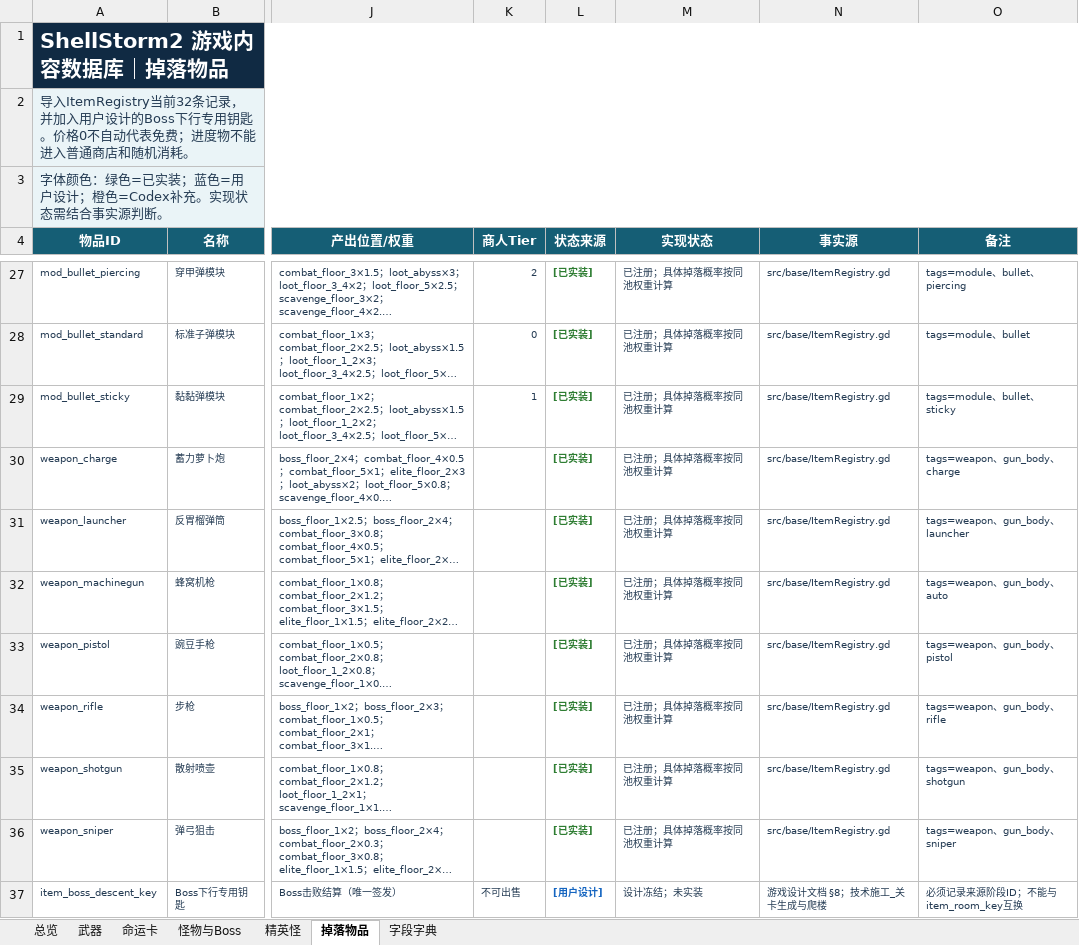
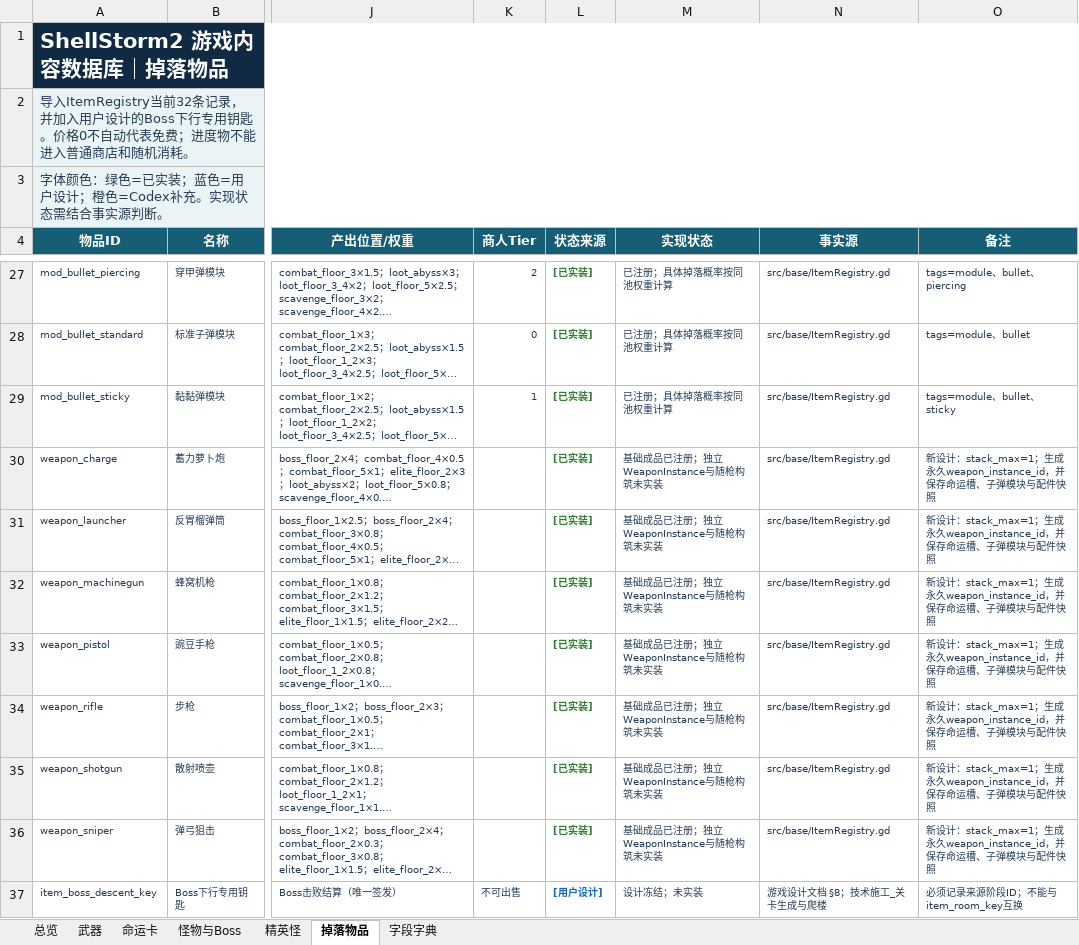
Before and after one commit to summercard/ShellStorm2, an Excel workbook: docs/v0.1/data/ShellStorm2_游戏内容数据库_v010.xlsx, sheet 掉落物品, drawn as a sheet; only a part is shown, gaps mark what is left out; long unchanged cells end in …; values as stored, in another font and other column widths than the file's, no borders; the diff names each change by its address in the sheet, - before the commit and + after, or states it on an @@ line.

```diff
--- a/docs/v0.1/data/ShellStorm2_游戏内容数据库_v010.xlsx (sheet 掉落物品)
+++ b/docs/v0.1/data/ShellStorm2_游戏内容数据库_v010.xlsx (sheet 掉落物品)
-M30:M36 (实现状态): 已注册；具体掉落概率按同池权重计算
+M30:M36 (实现状态): 基础成品已注册；独立WeaponInstance与随枪构筑未实装
-O30 (备注): tags=weapon、gun_body、charge
+O30 (备注): 新设计：stack_max=1；生成永久weapon_instance_id，并保存命运槽、子弹模块与配件快照
-O31 (备注): tags=weapon、gun_body、launcher
+O31 (备注): 新设计：stack_max=1；生成永久weapon_instance_id，并保存命运槽、子弹模块与配件快照
-O32 (备注): tags=weapon、gun_body、auto
+O32 (备注): 新设计：stack_max=1；生成永久weapon_instance_id，并保存命运槽、子弹模块与配件快照
-O33 (备注): tags=weapon、gun_body、pistol
+O33 (备注): 新设计：stack_max=1；生成永久weapon_instance_id，并保存命运槽、子弹模块与配件快照
-O34 (备注): tags=weapon、gun_body、rifle
+O34 (备注): 新设计：stack_max=1；生成永久weapon_instance_id，并保存命运槽、子弹模块与配件快照
-O35 (备注): tags=weapon、gun_body、shotgun
+O35 (备注): 新设计：stack_max=1；生成永久weapon_instance_id，并保存命运槽、子弹模块与配件快照
-O36 (备注): tags=weapon、gun_body、sniper
+O36 (备注): 新设计：stack_max=1；生成永久weapon_instance_id，并保存命运槽、子弹模块与配件快照
```
Also changed, not shown: sheet 字段字典, sheet 命运卡, sheet 武器, sheet 总览, 41 other files.
